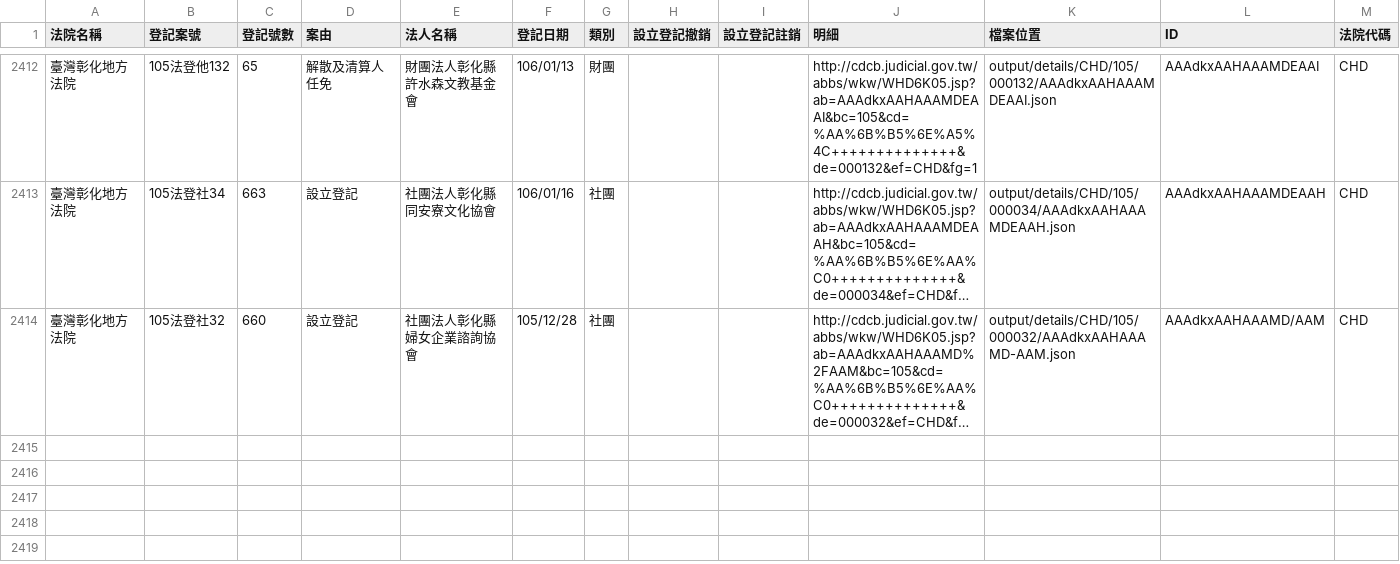
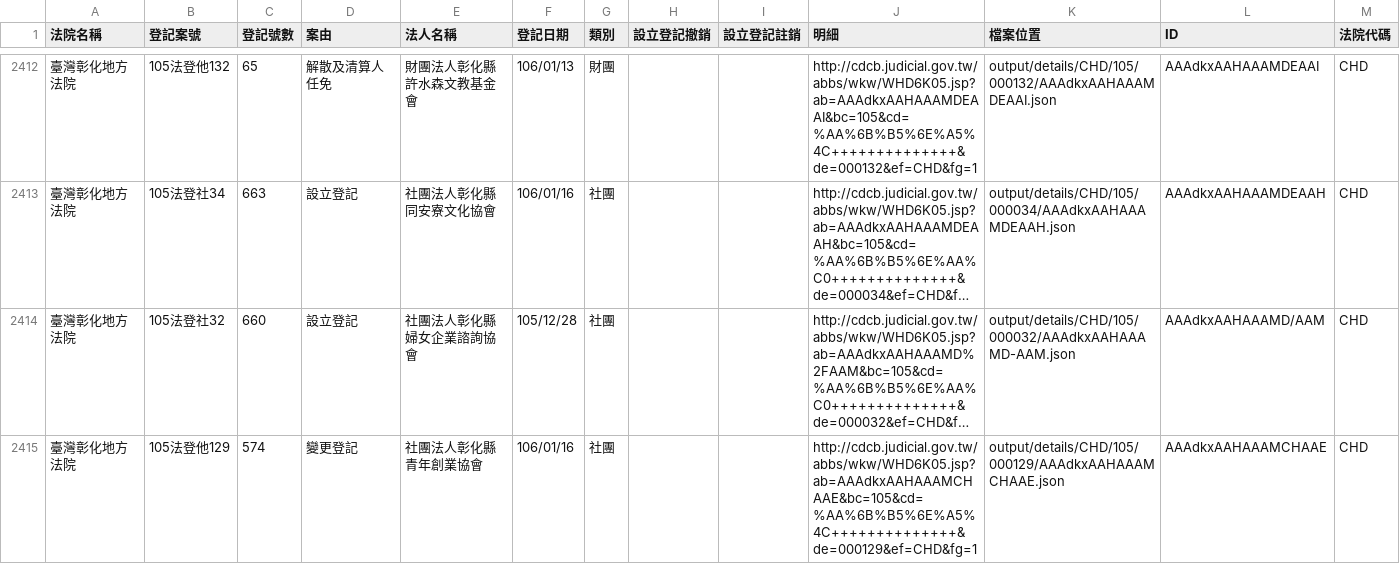
Before and after one commit to longhsiung/foundationtw, a CSV file: output/lists/CHD.csv, drawn as a sheet; only a part is shown, gaps mark what is left out; long unchanged cells end in …; the diff names each change by its address in the sheet, - before the commit and + after, or states it on an @@ line.

Commit message:
update datasets @ 2017-01-18 02:00:01

```diff
--- a/output/lists/CHD.csv
+++ b/output/lists/CHD.csv
+row 2415: 臺灣彰化地方法院 | 105法登他129 | 574 | 變更登記 | 社團法人彰化縣青年創業協會 | 106/01/16 | 社團 |  |  | http://cdcb.judicial.gov.tw/abbs/wkw/WHD6K05.jsp?ab=AAAdkxAAHAAAMCHAAE&bc=105&cd=%AA%6B%B5%6E%A5%4C++++++++++++++&de=000129&ef=CHD&fg=1 | output/details/CHD/105/000129/AAAdkxAAHAAAMCHAAE.json | AAAdkxAAHAAAMCHAAE | CHD
```
Also changed, not shown: output/lists/CTD.csv, output/lists/HLD.csv, 27 other files.
